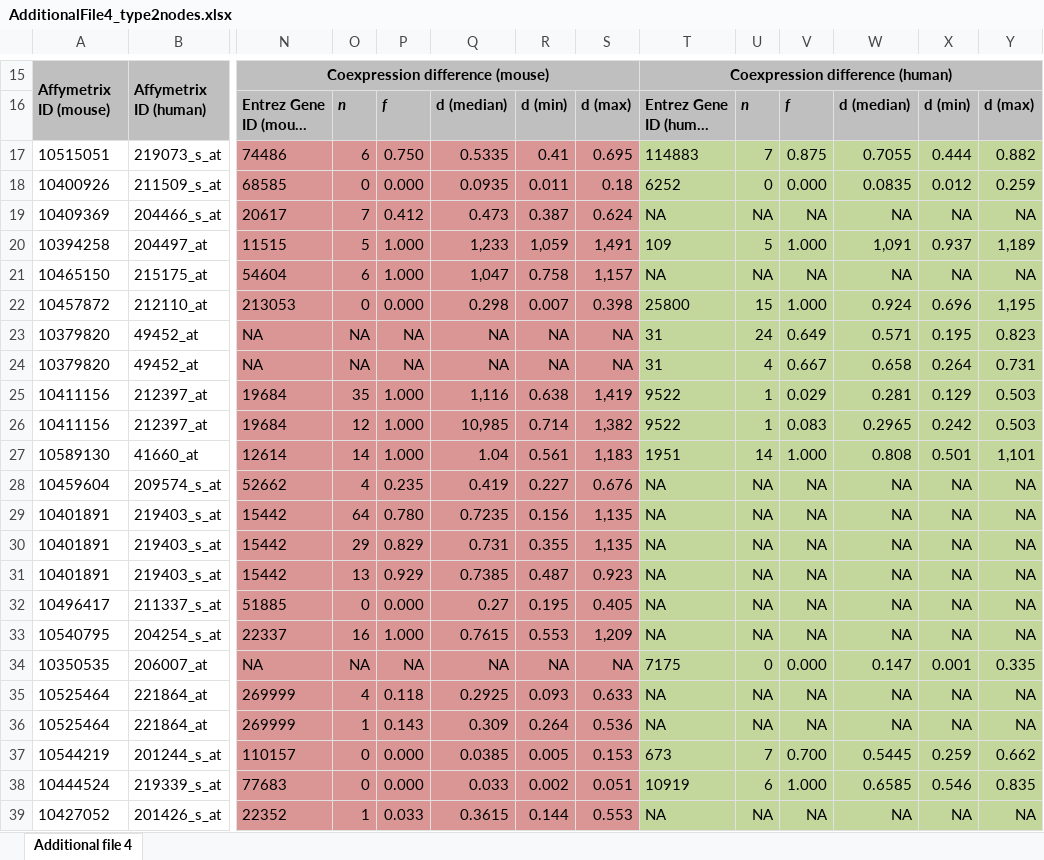
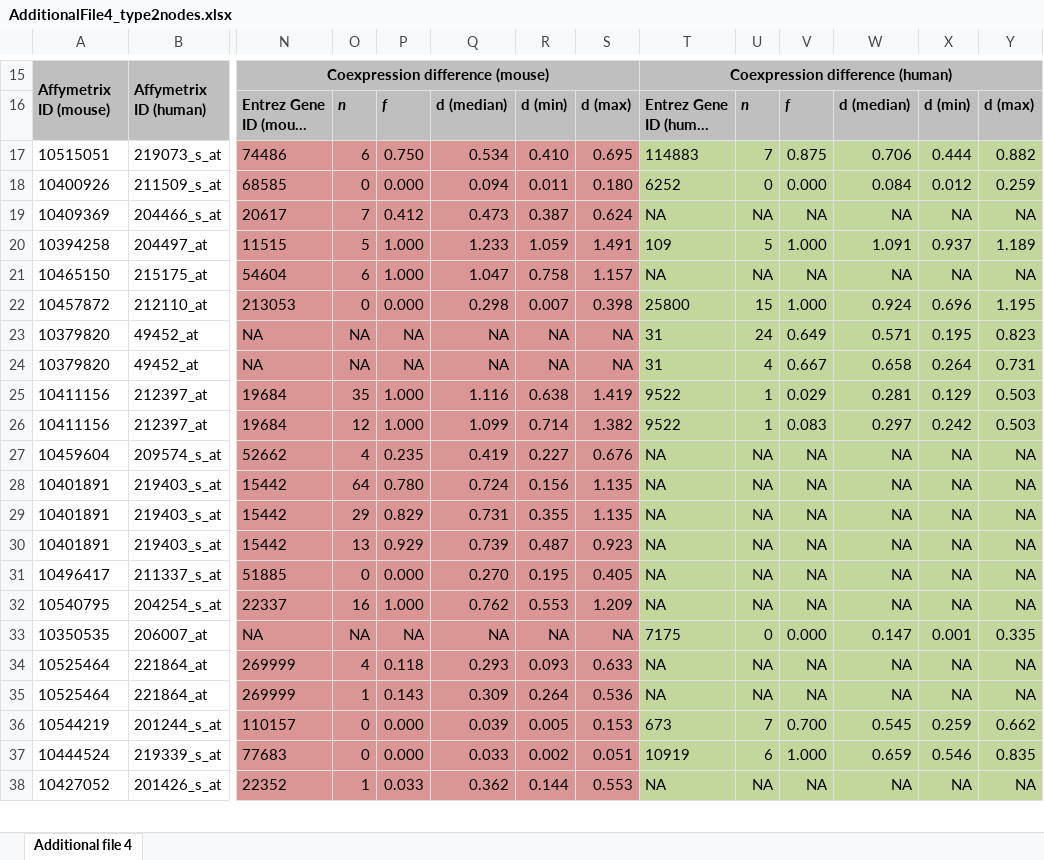
Before and after one commit to EDS-Bioinformatics-Laboratory/PhDthesisUmeshNandal, an Excel workbook: Chapter4_Additional_Files/AdditionalFile4_type2nodes.xlsx, sheet Additional file 4, drawn as a sheet; only a part is shown, gaps mark what is left out; long unchanged cells end in …; values as stored, in another font and other column widths than the file's, no borders; removed rows and columns are numbered as before the commit, all else as after; rows hold the shown columns only; the diff covers the shown part only; the diff names each change by its address in the sheet, - before the commit and + after, or states it on an @@ line.

```diff
--- a/Chapter4_Additional_Files/AdditionalFile4_type2nodes.xlsx (sheet Additional file 4)
+++ b/Chapter4_Additional_Files/AdditionalFile4_type2nodes.xlsx (sheet Additional file 4)
-Q17: 0.5335
+Q17: 0.534
-R17: 0.41
+R17: 0.410
-W17: 0.7055
+W17: 0.706
-Q18: 0.0935
+Q18: 0.094
-S18: 0.18
+S18: 0.180
-W18: 0.0835
+W18: 0.084
-Q20: 1,233
+Q20: 1.233
-R20: 1,059
+R20: 1.059
-S20: 1,491
+S20: 1.491
-W20: 1,091
+W20: 1.091
-Y20: 1,189
+Y20: 1.189
-Q21: 1,047
+Q21: 1.047
-S21: 1,157
+S21: 1.157
-Y22: 1,195
+Y22: 1.195
-Q25: 1,116
+Q25: 1.116
-S25: 1,419
+S25: 1.419
-Q26: 10,985
+Q26: 1.099
-S26: 1,382
+S26: 1.382
-W26: 0.2965
+W26: 0.297
-row 27: 10589130 | 41660_at | 12614 | 14 | 1.000 | 1.04 | 0.561 | 1,183 | 1951 | 14 | 1.000 | 0.808 | 0.501 | 1,101
-Q28: 0.7235
+Q28: 0.724
-S28:S29: 1,135
+S28:S29: 1.135
-Q30: 0.7385
+Q30: 0.739
-Q31: 0.27
+Q31: 0.270
-Q32: 0.7615
+Q32: 0.762
-S32: 1,209
+S32: 1.209
-Q34: 0.2925
+Q34: 0.293
-Q36: 0.0385
+Q36: 0.039
-W36: 0.5445
+W36: 0.545
-W37: 0.6585
+W37: 0.659
-Q38: 0.3615
+Q38: 0.362
```
Also changed, not shown: 37 removed rows and 874 edited cells elsewhere in this sheet, Chapter4_Additional_Files/AdditionalFile3_node_types.xlsx.
